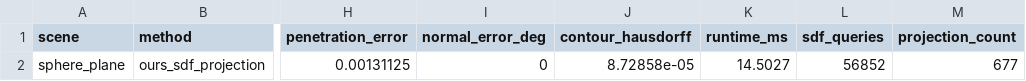
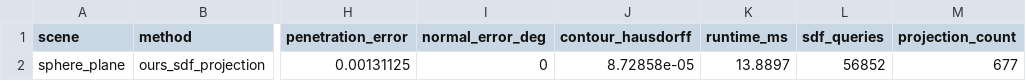
Before and after one commit to W-Moorer/bff-sdf-rigid-pro, a CSV file: results/sphere_plane/metrics.csv, drawn as a sheet; only a part is shown, gaps mark what is left out; the diff names each change by its address in the sheet, - before the commit and + after, or states it on an @@ line.

```diff
--- a/results/sphere_plane/metrics.csv
+++ b/results/sphere_plane/metrics.csv
-K2 (runtime_ms): 14.5027
+K2 (runtime_ms): 13.8897
```
Also changed, not shown: results/benchmarks/ablation.csv, results/benchmarks/accuracy.csv, 22 other files.
